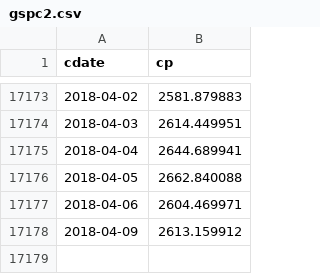
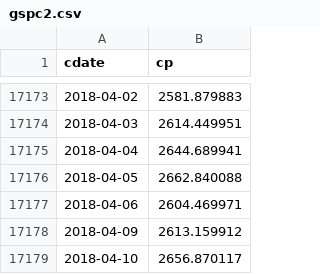
Before and after one commit to danbikle/reg4us_old, a CSV file: public/csv/gspc2.csv, drawn as a sheet; only a part is shown, gaps mark what is left out; the diff names each change by its address in the sheet, - before the commit and + after, or states it on an @@ line.

```diff
--- a/public/csv/gspc2.csv
+++ b/public/csv/gspc2.csv
+row 17179: 2018-04-10 | 2656.870117
```
Also changed, not shown: public/csv/reg4.csv, public/csv/whatif.csv, 14 other files.
